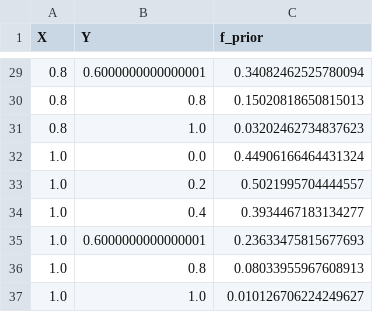
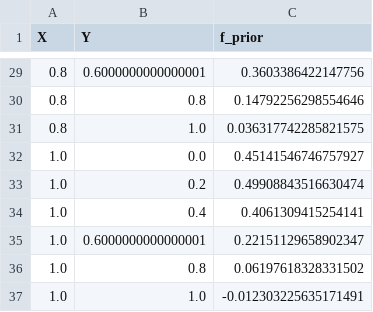
Before and after one commit to MSU-dcypherlab/mfgp-coverage, a CSV file: Data/australia9_prior.csv, drawn as a sheet; only a part is shown, gaps mark what is left out; the diff covers the shown part only.

```diff
--- a/Data/australia9_prior.csv
+++ b/Data/australia9_prior.csv
@@ -29,9 +29,9 @@ X,Y,f_prior
-0.8,0.6000000000000001,0.34082462525780094
-0.8,0.8,0.15020818650815013
-0.8,1.0,0.03202462734837623
-1.0,0.0,0.44906166464431324
-1.0,0.2,0.5021995704444557
-1.0,0.4,0.3934467183134277
-1.0,0.6000000000000001,0.23633475815677693
-1.0,0.8,0.08033955967608913
-1.0,1.0,0.010126706224249627
+0.8,0.6000000000000001,0.3603386422147756
+0.8,0.8,0.14792256298554646
+0.8,1.0,0.036317742285821575
+1.0,0.0,0.45141546746757927
+1.0,0.2,0.49908843516630474
+1.0,0.4,0.4061309415254141
+1.0,0.6000000000000001,0.22151129658902347
+1.0,0.8,0.06197618328331502
+1.0,1.0,-0.012303225635171491
```
Also changed, not shown: 27 edited cells elsewhere in this file, Data/australia9_hifi.csv, Data/australia9_hifi_train.csv, 16 other files.
